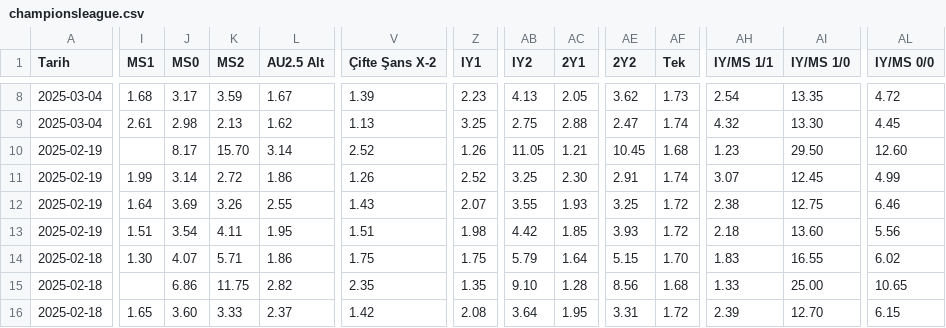
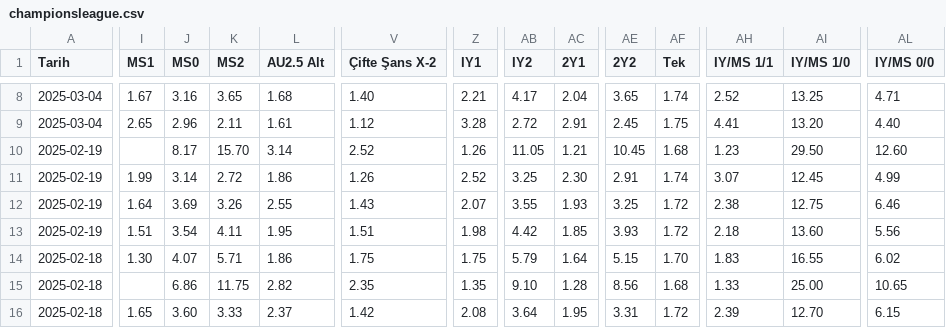
Before and after one commit to analysematchodds/match_odds_csv, a CSV file: championsleague.csv, drawn as a sheet; only a part is shown, gaps mark what is left out; the diff covers the shown part only; the diff names each change by its address in the sheet, - before the commit and + after, or states it on an @@ line.

```diff
--- a/championsleague.csv
+++ b/championsleague.csv
-I8 (MS1): 1.68
+I8 (MS1): 1.67
-J8 (MS0): 3.17
+J8 (MS0): 3.16
-K8 (MS2): 3.59
+K8 (MS2): 3.65
-L8 (AU2.5 Alt): 1.67
+L8 (AU2.5 Alt): 1.68
-V8 (Çifte Şans X-2): 1.39
+V8 (Çifte Şans X-2): 1.40
-Z8 (IY1): 2.23
+Z8 (IY1): 2.21
-AB8 (IY2): 4.13
+AB8 (IY2): 4.17
-AC8 (2Y1): 2.05
+AC8 (2Y1): 2.04
-AE8 (2Y2): 3.62
+AE8 (2Y2): 3.65
-AF8 (Tek): 1.73
+AF8 (Tek): 1.74
-AH8 (IY/MS 1/1): 2.54
+AH8 (IY/MS 1/1): 2.52
-AI8 (IY/MS 1/0): 13.35
+AI8 (IY/MS 1/0): 13.25
-AL8 (IY/MS 0/0): 4.72
+AL8 (IY/MS 0/0): 4.71
-I9 (MS1): 2.61
+I9 (MS1): 2.65
-J9 (MS0): 2.98
+J9 (MS0): 2.96
-K9 (MS2): 2.13
+K9 (MS2): 2.11
-L9 (AU2.5 Alt): 1.62
+L9 (AU2.5 Alt): 1.61
-V9 (Çifte Şans X-2): 1.13
+V9 (Çifte Şans X-2): 1.12
-Z9 (IY1): 3.25
+Z9 (IY1): 3.28
-AB9 (IY2): 2.75
+AB9 (IY2): 2.72
-AC9 (2Y1): 2.88
+AC9 (2Y1): 2.91
-AE9 (2Y2): 2.47
+AE9 (2Y2): 2.45
-AF9 (Tek): 1.74
+AF9 (Tek): 1.75
-AH9 (IY/MS 1/1): 4.32
+AH9 (IY/MS 1/1): 4.41
-AI9 (IY/MS 1/0): 13.30
+AI9 (IY/MS 1/0): 13.20
-AL9 (IY/MS 0/0): 4.45
+AL9 (IY/MS 0/0): 4.40
```
Also changed, not shown: 84 edited cells elsewhere in this file.
